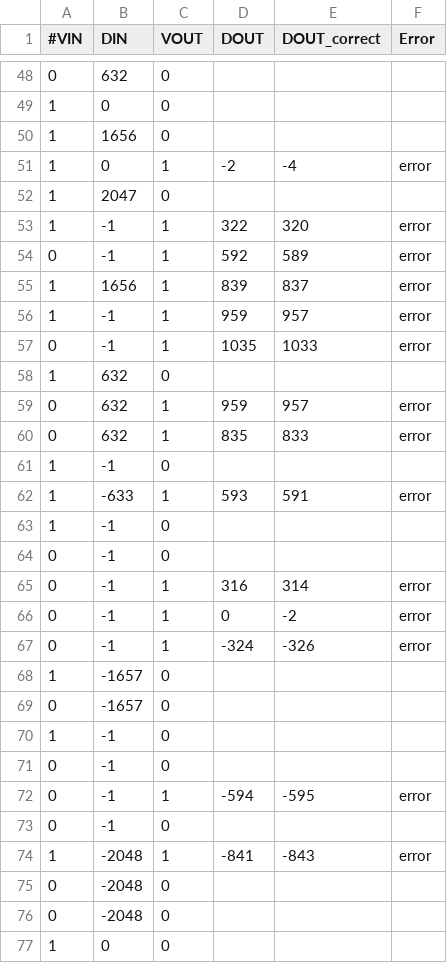
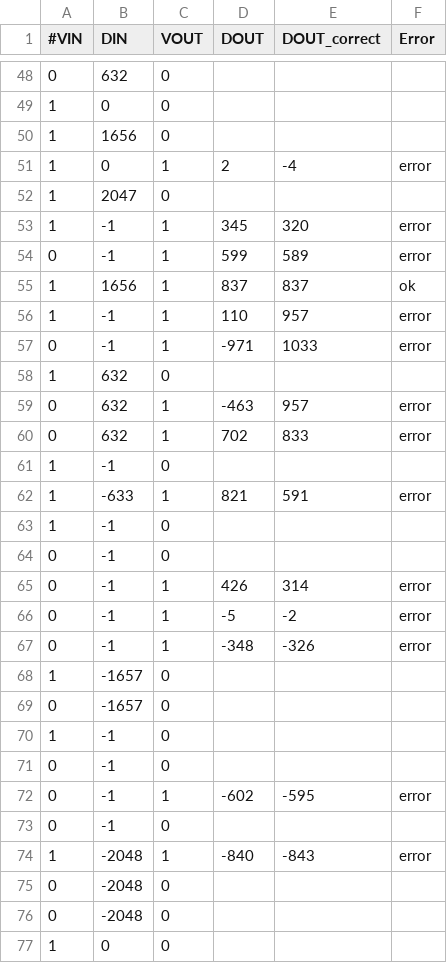
Before and after one commit to Elia1996/ISA, a CSV file: Lab1/4_Design_and_Sim/sim_out/results_v.csv, drawn as a sheet; only a part is shown, gaps mark what is left out; the diff covers the shown part only.

```diff
--- a/Lab1/4_Design_and_Sim/sim_out/results_v.csv
+++ b/Lab1/4_Design_and_Sim/sim_out/results_v.csv
@@ -50,19 +50,19 @@
 1,1656,0, , , ,
-1,0,1,-2,-4,error,
+1,0,1,2,-4,error,
 1,2047,0, , , ,
-1,-1,1,322,320,error,
-0,-1,1,592,589,error,
-1,1656,1,839,837,error,
-1,-1,1,959,957,error,
-0,-1,1,1035,1033,error,
+1,-1,1,345,320,error,
+0,-1,1,599,589,error,
+1,1656,1,837,837,ok,
+1,-1,1,110,957,error,
+0,-1,1,-971,1033,error,
 1,632,0, , , ,
-0,632,1,959,957,error,
-0,632,1,835,833,error,
+0,632,1,-463,957,error,
+0,632,1,702,833,error,
 1,-1,0, , , ,
-1,-633,1,593,591,error,
+1,-633,1,821,591,error,
 1,-1,0, , , ,
 0,-1,0, , , ,
-0,-1,1,316,314,error,
-0,-1,1,0,-2,error,
-0,-1,1,-324,-326,error,
+0,-1,1,426,314,error,
+0,-1,1,-5,-2,error,
+0,-1,1,-348,-326,error,
 1,-1657,0, , , ,
@@ -71,5 +71,5 @@
 0,-1,0, , , ,
-0,-1,1,-594,-595,error,
+0,-1,1,-602,-595,error,
 0,-1,0, , , ,
-1,-2048,1,-841,-843,error,
+1,-2048,1,-840,-843,error,
 0,-2048,0, , , ,
```
Also changed, not shown: 28 edited cells elsewhere in this file, 36 other files.
